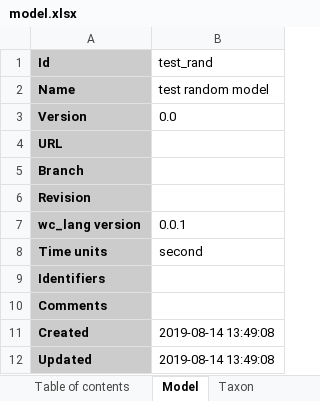
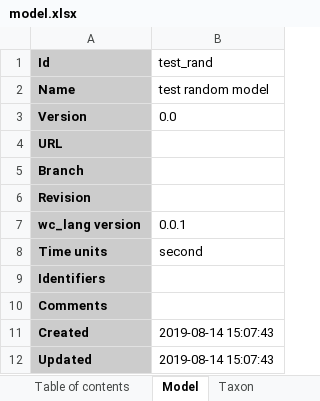
Before and after one commit to KarrLab/rand_wc_model_gen, an Excel workbook: rand_wc_model_gen/model_gen/model.xlsx, sheet Model, drawn as a sheet; values as stored, in another font and other column widths than the file's, no borders; the diff names each change by its address in the sheet, - before the commit and + after, or states it on an @@ line.

Commit message:
simple rna model ntp synthesis

```diff
--- a/rand_wc_model_gen/model_gen/model.xlsx (sheet Model)
+++ b/rand_wc_model_gen/model_gen/model.xlsx (sheet Model)
-B11:B12 (test_rand): 2019-08-14 13:49:08
+B11:B12 (test_rand): 2019-08-14 15:07:43
```
Also changed, not shown: sheet Parameters, sheet Reactions, sheet Rate laws, sheet Table of contents, 1 other file.
